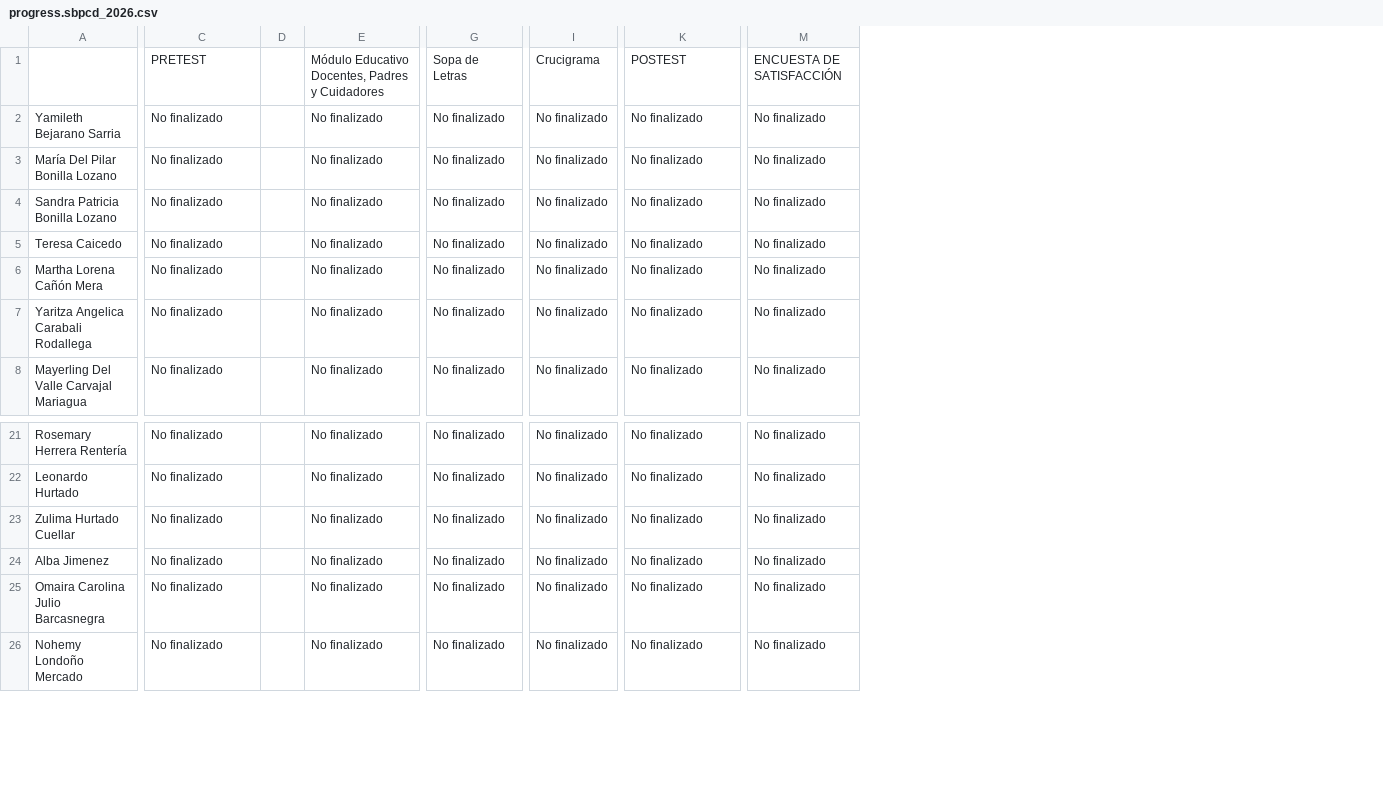
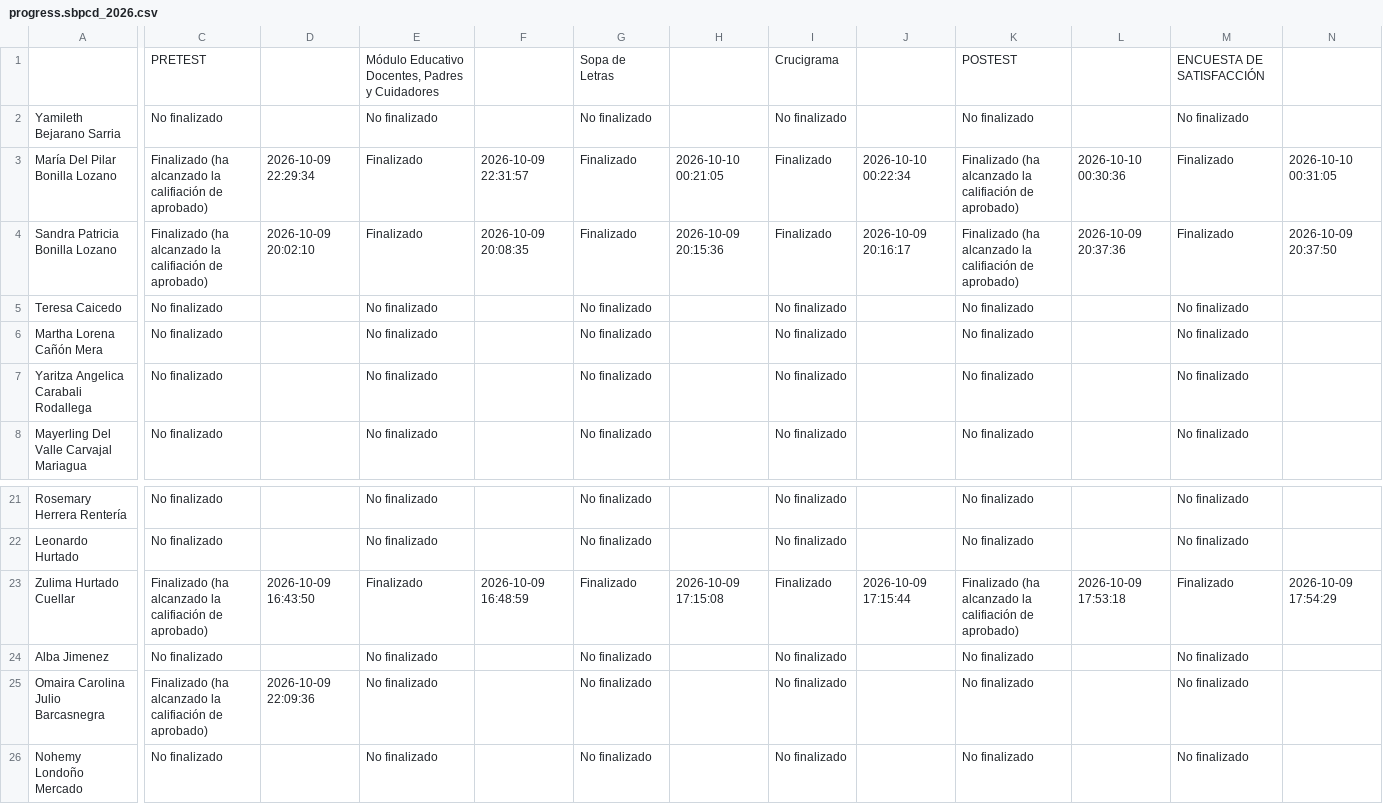
Before and after one commit to SecSaludCali/Tesis_Moodle, a CSV file: descargas_moodle/progress.sbpcd_2026.csv, drawn as a sheet; only a part is shown, gaps mark what is left out; removed rows and columns are numbered as before the commit, all else as after; the diff covers the shown part only; the diff names each change by its address in the sheet, - before the commit and + after, or states it on an @@ line.

```diff
--- a/descargas_moodle/progress.sbpcd_2026.csv
+++ b/descargas_moodle/progress.sbpcd_2026.csv
-column D, empty
+column D, rows 3-4: 2026-10-09 22:29:34 | 2026-10-09 20:02:10; rows 23-25: 2026-10-09 16:43:50 |  | 2026-10-09 22:09:36
+column F, rows 3-4: 2026-10-09 22:31:57 | 2026-10-09 20:08:35; row 23: 2026-10-09 16:48:59
+column H, rows 3-4: 2026-10-10 00:21:05 | 2026-10-09 20:15:36; row 23: 2026-10-09 17:15:08
+column J, rows 3-4: 2026-10-10 00:22:34 | 2026-10-09 20:16:17; row 23: 2026-10-09 17:15:44
+column L, rows 3-4: 2026-10-10 00:30:36 | 2026-10-09 20:37:36; row 23: 2026-10-09 17:53:18
+column N, rows 3-4: 2026-10-10 00:31:05 | 2026-10-09 20:37:50; row 23: 2026-10-09 17:54:29
-C3:C4: No finalizado
+C3:C4: Finalizado (ha alcanzado la califiación de aprobado)
-E3:E4: No finalizado
+E3:E4: Finalizado
-G3:G4: No finalizado
+G3:G4: Finalizado
-I3:I4: No finalizado
+I3:I4: Finalizado
-K3:K4: No finalizado
+K3:K4: Finalizado (ha alcanzado la califiación de aprobado)
-M3:M4: No finalizado
+M3:M4: Finalizado
-C23: No finalizado
+C23: Finalizado (ha alcanzado la califiación de aprobado)
-E23: No finalizado
+E23: Finalizado
-G23: No finalizado
+G23: Finalizado
-I23: No finalizado
+I23: Finalizado
-K23: No finalizado
+K23: Finalizado (ha alcanzado la califiación de aprobado)
-M23: No finalizado
+M23: Finalizado
-C25: No finalizado
+C25: Finalizado (ha alcanzado la califiación de aprobado)
```
Also changed, not shown: 4 removed columns elsewhere in this file, descargas_moodle/progress.rp_012026.csv, descargas_moodle/progress.sello_012025.csv, 10 other files.
